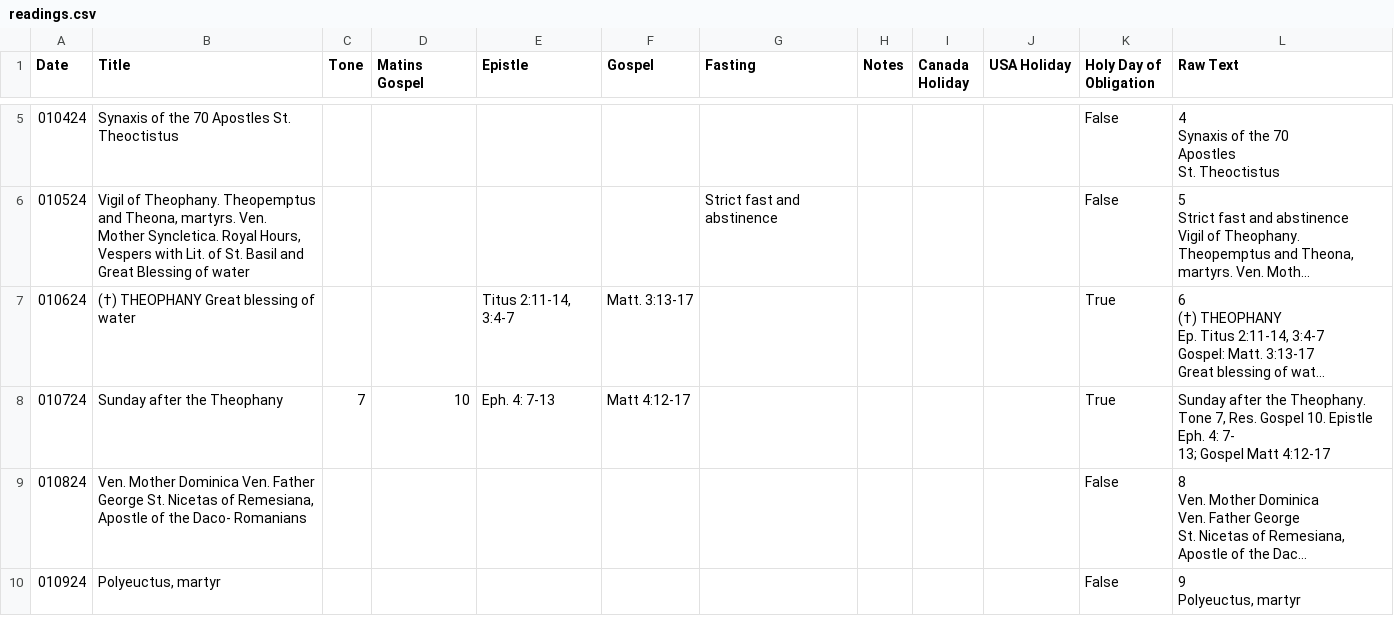
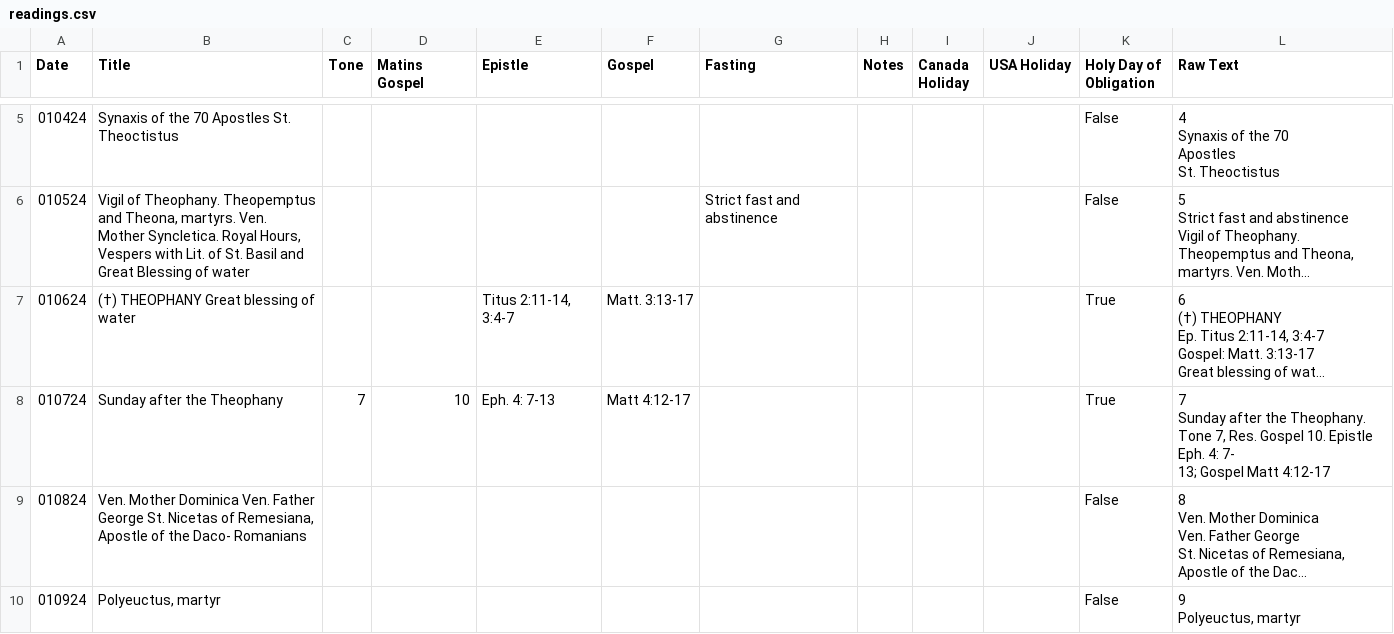
Before and after one commit to EbrahimKaram/ByzantineLiturgyReadings, a CSV file: calendars/readings.csv, drawn as a sheet; only a part is shown, gaps mark what is left out; long unchanged cells end in …; ↵ is a line break in a cell; the diff covers the shown part only; the diff names each change by its address in the sheet, - before the commit and + after, or states it on an @@ line.

```diff
--- a/calendars/readings.csv
+++ b/calendars/readings.csv
-L8 (Raw Text): Sunday after…
+L8 (Raw Text): 7 ↵ Sunday after…
```
Also changed, not shown: 33 edited cells elsewhere in this file, 2 other files.
